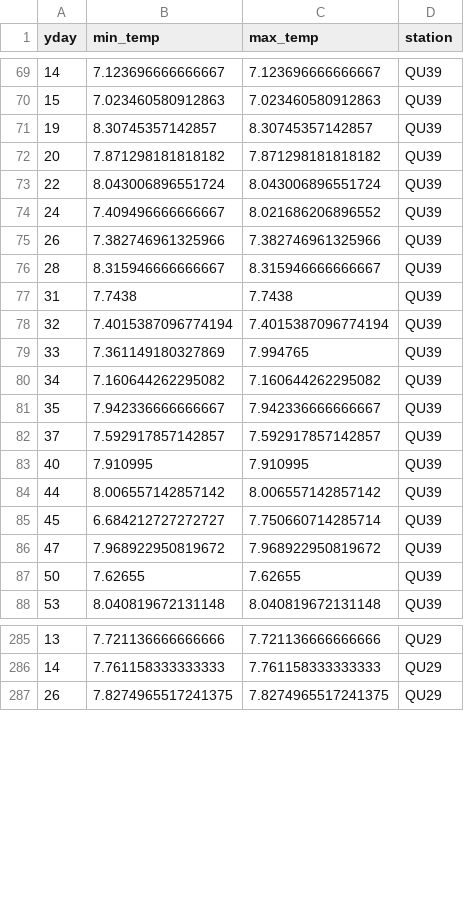
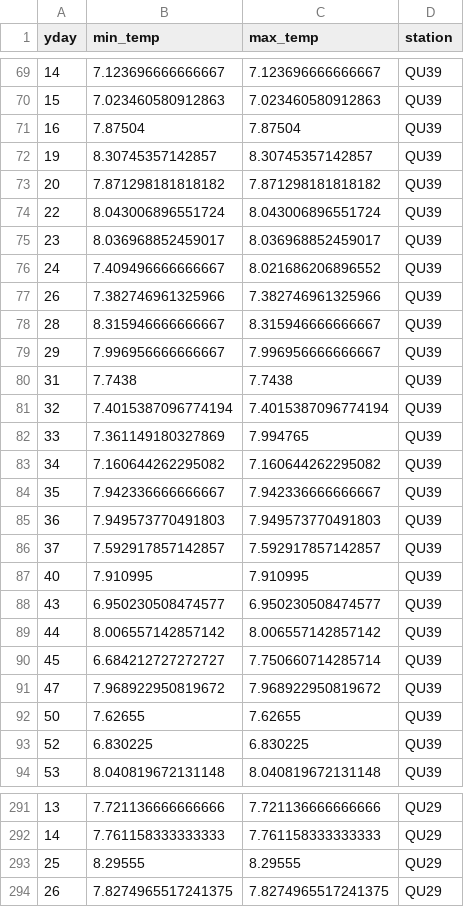
Before and after one commit to HakaiInstitute/jsp-time-series, a CSV file: data/min_max_temps.csv, drawn as a sheet; only a part is shown, gaps mark what is left out; the diff names each change by its address in the sheet, - before the commit and + after, or states it on an @@ line.

```diff
--- a/data/min_max_temps.csv
+++ b/data/min_max_temps.csv
+row 71: 16 | 7.87504 | 7.87504 | QU39
+row 75: 23 | 8.036968852459017 | 8.036968852459017 | QU39
+row 79: 29 | 7.996956666666667 | 7.996956666666667 | QU39
+row 85: 36 | 7.949573770491803 | 7.949573770491803 | QU39
+row 88: 43 | 6.950230508474577 | 6.950230508474577 | QU39
+row 93: 52 | 6.830225 | 6.830225 | QU39
+row 293: 25 | 8.29555 | 8.29555 | QU29
```
Also changed, not shown: data/average_temps.csv, data/catch_intensity.csv, 31 other files.
